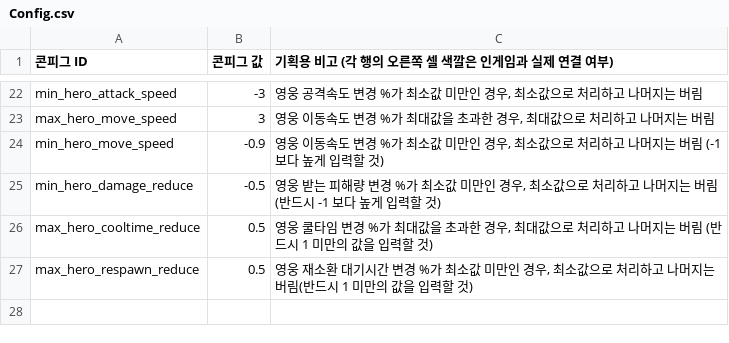
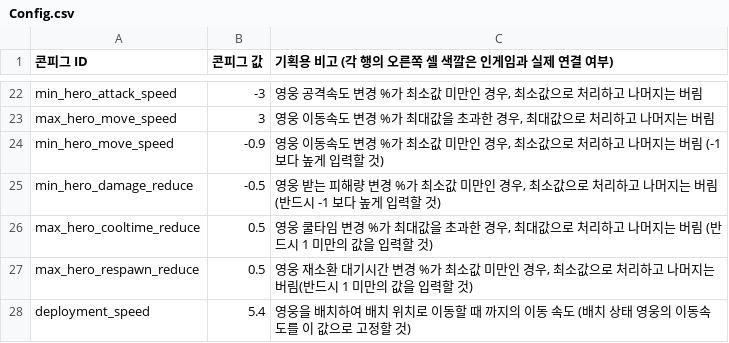
Before and after one commit to Hyunjoongjoo/Project_Astro, a CSV file: Assets/_Data/Csv/Config.csv, drawn as a sheet; only a part is shown, gaps mark what is left out; the diff names each change by its address in the sheet, - before the commit and + after, or states it on an @@ line.

```diff
--- a/Assets/_Data/Csv/Config.csv
+++ b/Assets/_Data/Csv/Config.csv
+row 28: deployment_speed | 5.4 | 영웅을 배치하여 배치 위치로 이동할 때 까지의 이동 속도 (배치 상태 영웅의 이동속도를 이 값으로 고정할 것)
```
Also changed, not shown: Assets/_Data/Csv/String.csv, 7 other files.
